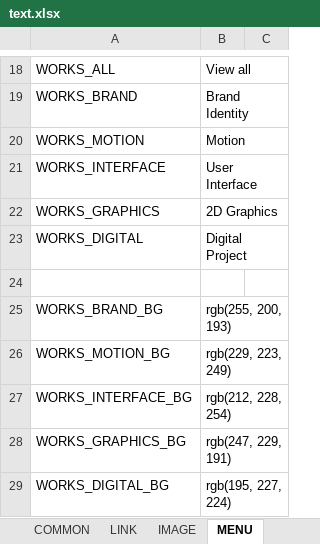
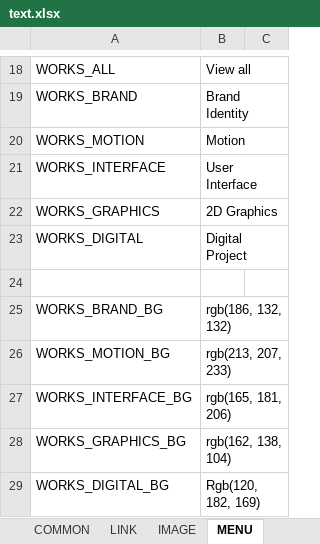
Before and after one commit to lcd11001/neko_website, an Excel workbook: data/text.xlsx, sheet MENU, drawn as a sheet; only a part is shown, gaps mark what is left out; values as stored, in another font and other column widths than the file's, no borders; the diff names each change by its address in the sheet, - before the commit and + after, or states it on an @@ line.

Commit message:
* hover menu color * bg style

```diff
--- a/data/text.xlsx (sheet MENU)
+++ b/data/text.xlsx (sheet MENU)
-B25: rgb(255, 200, 193)
+B25: rgb(186, 132, 132)
-B26: rgb(229, 223, 249)
+B26: rgb(213, 207, 233)
-B27: rgb(212, 228, 254)
+B27: rgb(165, 181, 206)
-B28: rgb(247, 229, 191)
+B28: rgb(162, 138, 104)
-B29: rgb(195, 227, 224)
+B29: Rgb(120, 182, 169)
```
Also changed, not shown: 2 other files.
